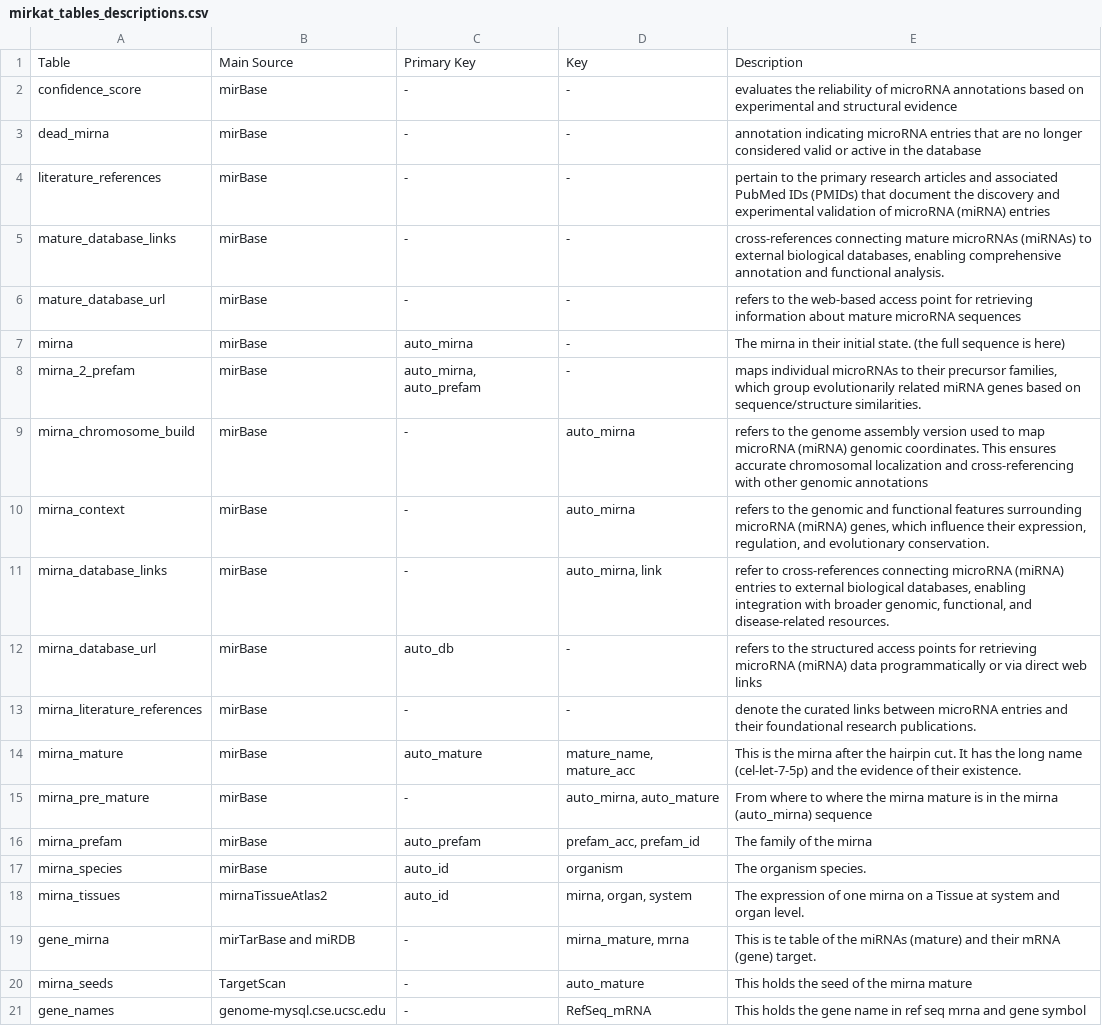
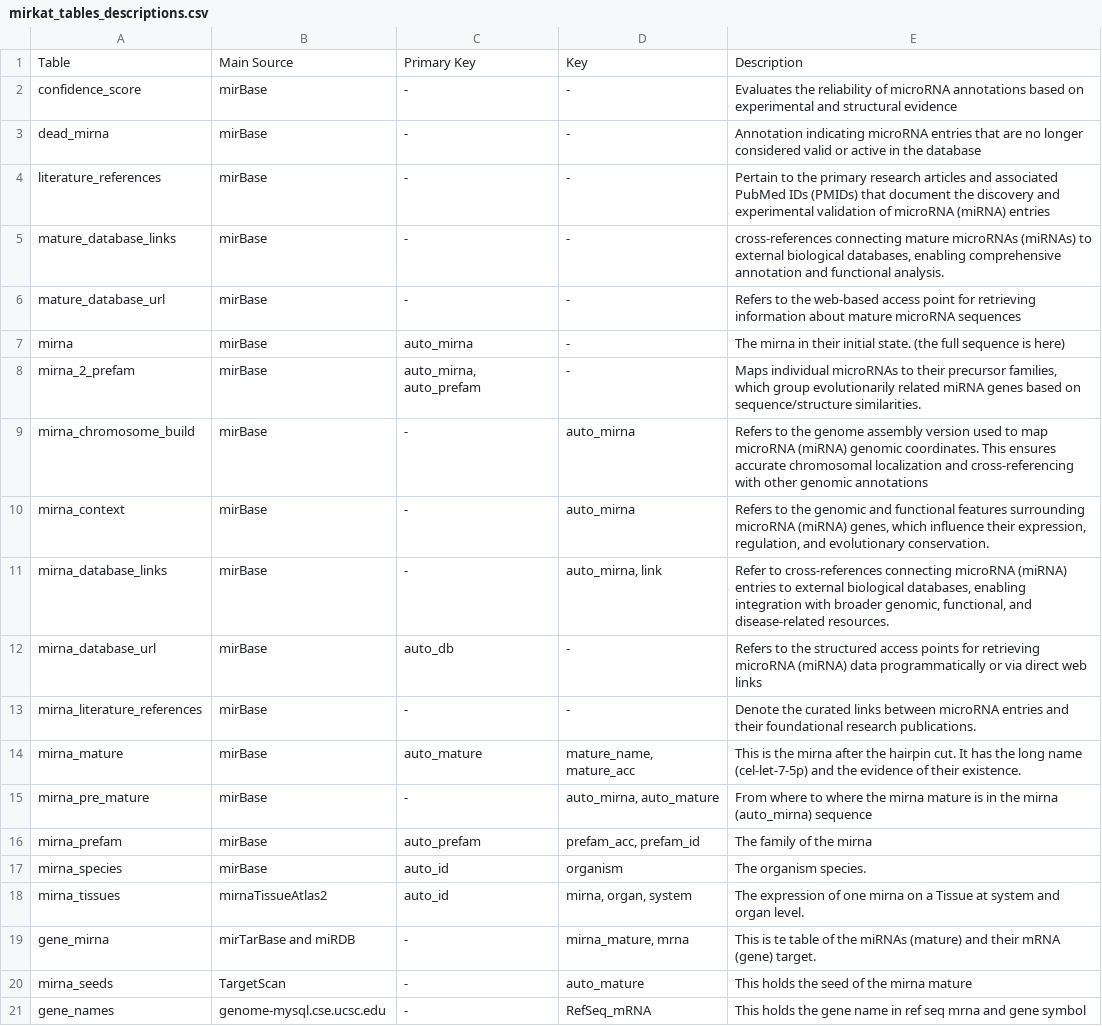
Before and after one commit to PasTaco/MirKatAI, a CSV file: tables/mirkat_tables_descriptions.csv, drawn as a sheet.

Commit message:
Capital

```diff
--- a/tables/mirkat_tables_descriptions.csv
+++ b/tables/mirkat_tables_descriptions.csv
@@ -1,14 +1,14 @@
 Table,Main Source,Primary Key,Key,Description
-confidence_score,mirBase,-,-,evaluates the reliability of microRNA annotations based on experimental and structural evidence
-dead_mirna,mirBase,-,-,annotation indicating microRNA entries that are no longer considered valid or active in the database
-literature_references,mirBase,-,-,pertain to the primary research articles and associated PubMed IDs (PMIDs) that document the discovery and experimental validation of microRNA (miRNA) entries
+confidence_score,mirBase,-,-,Evaluates the reliability of microRNA annotations based on experimental and structural evidence
+dead_mirna,mirBase,-,-,Annotation indicating microRNA entries that are no longer considered valid or active in the database
+literature_references,mirBase,-,-,Pertain to the primary research articles and associated PubMed IDs (PMIDs) that document the discovery and experimental validation of microRNA (miRNA) entries
 mature_database_links,mirBase,-,-," cross-references connecting mature microRNAs (miRNAs) to external biological databases, enabling comprehensive annotation and functional analysis."
-mature_database_url,mirBase,-,-,refers to the web-based access point for retrieving information about mature microRNA sequences
+mature_database_url,mirBase,-,-,Refers to the web-based access point for retrieving information about mature microRNA sequences
 mirna,mirBase,auto_mirna,-,The mirna in their initial state. (the full sequence is here)
-mirna_2_prefam,mirBase,"auto_mirna, auto_prefam",-,"maps individual microRNAs to their precursor families, which group evolutionarily related miRNA genes based on sequence/structure similarities."
-mirna_chromosome_build,mirBase,-,auto_mirna,refers to the genome assembly version used to map microRNA (miRNA) genomic coordinates. This ensures accurate chromosomal localization and cross-referencing with other genomic annotations
-mirna_context,mirBase,-,auto_mirna,"refers to the genomic and functional features surrounding microRNA (miRNA) genes, which influence their expression, regulation, and evolutionary conservation."
-mirna_database_links,mirBase,-,"auto_mirna, link","refer to cross-references connecting microRNA (miRNA) entries to external biological databases, enabling integration with broader genomic, functional, and disease-related resources."
-mirna_database_url,mirBase,auto_db,-,refers to the structured access points for retrieving microRNA (miRNA) data programmatically or via direct web links
-mirna_literature_references,mirBase,-,-,denote the curated links between microRNA entries and their foundational research publications. 
+mirna_2_prefam,mirBase,"auto_mirna, auto_prefam",-,"Maps individual microRNAs to their precursor families, which group evolutionarily related miRNA genes based on sequence/structure similarities."
+mirna_chromosome_build,mirBase,-,auto_mirna,Refers to the genome assembly version used to map microRNA (miRNA) genomic coordinates. This ensures accurate chromosomal localization and cross-referencing with other genomic annotations
+mirna_context,mirBase,-,auto_mirna,"Refers to the genomic and functional features surrounding microRNA (miRNA) genes, which influence their expression, regulation, and evolutionary conservation."
+mirna_database_links,mirBase,-,"auto_mirna, link","Refer to cross-references connecting microRNA (miRNA) entries to external biological databases, enabling integration with broader genomic, functional, and disease-related resources."
+mirna_database_url,mirBase,auto_db,-,Refers to the structured access points for retrieving microRNA (miRNA) data programmatically or via direct web links
+mirna_literature_references,mirBase,-,-,Denote the curated links between microRNA entries and their foundational research publications. 
 mirna_mature,mirBase,auto_mature,"mature_name, mature_acc",This is the mirna after the hairpin cut. It has the long name (cel-let-7-5p) and the evidence of their existence.
```
